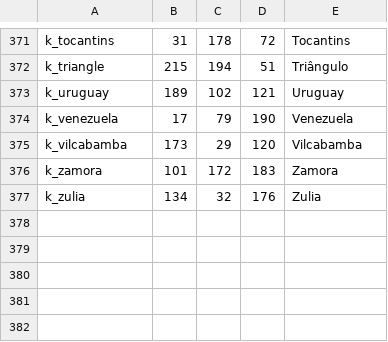
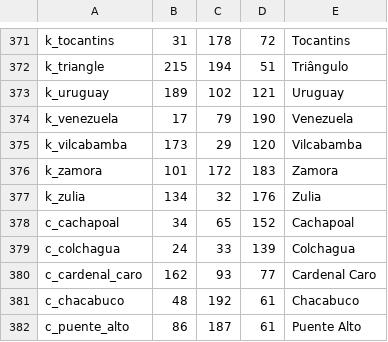
Before and after one commit to mistakingover/ate-ck3, a CSV file: map input files/de jure title links/links_soa_dejure.csv, drawn as a sheet; only a part is shown, gaps mark what is left out; the diff names each change by its address in the sheet, - before the commit and + after, or states it on an @@ line.

Commit message:
county title names

```diff
--- a/map input files/de jure title links/links_soa_dejure.csv
+++ b/map input files/de jure title links/links_soa_dejure.csv
+row 378: c_cachapoal | 34 | 65 | 152 | Cachapoal
+row 379: c_colchagua | 24 | 33 | 139 | Colchagua
+row 380: c_cardenal_caro | 162 | 93 | 77 | Cardenal Caro
+row 381: c_chacabuco | 48 | 192 | 61 | Chacabuco
+row 382: c_puente_alto | 86 | 187 | 61 | Puente Alto
```
